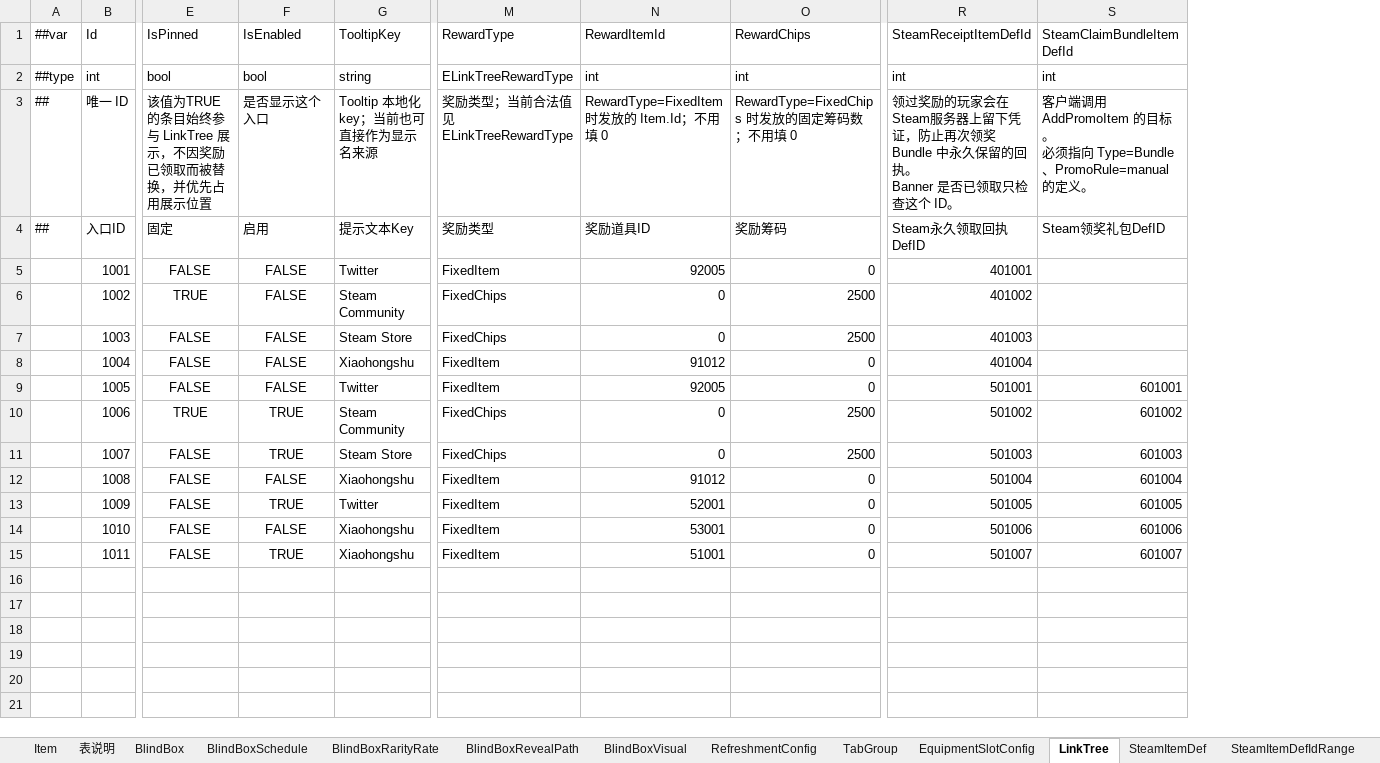
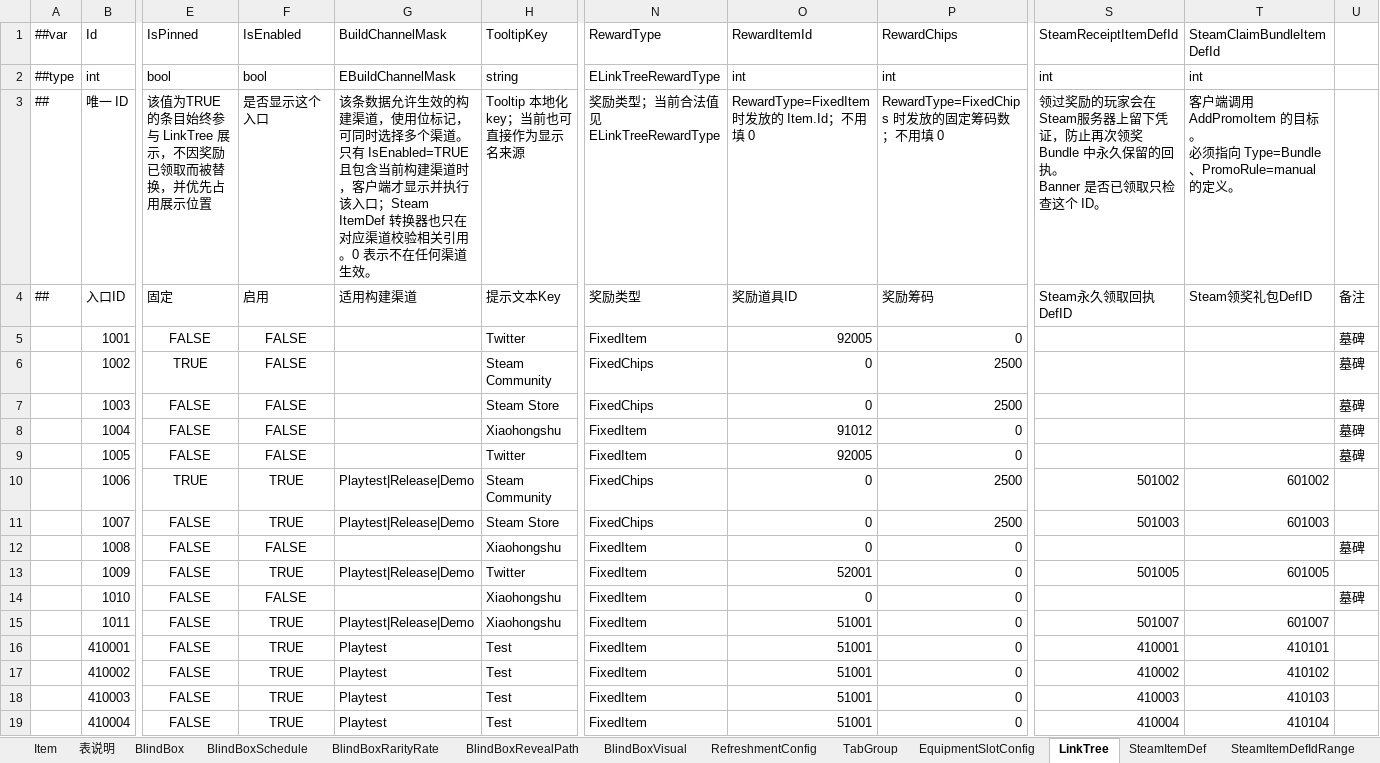
Before and after one commit to SeananTQ/lucky-dog-pub-2026, an Excel workbook: luban-excels/bak/xlsx/Items.xlsx, sheet LinkTree, drawn as a sheet; only a part is shown, gaps mark what is left out; values as stored, in another font and other column widths than the file's, no borders; conditional formats not drawn; addresses are those after the commit; rows hold the shown columns only; the diff names each change by its address in the sheet, - before the commit and + after, or states it on an @@ line.

```diff
--- a/luban-excels/bak/xlsx/Items.xlsx (sheet LinkTree)
+++ b/luban-excels/bak/xlsx/Items.xlsx (sheet LinkTree)
+column G (BuildChannelMask), rows 2-15: EBuildChannelMask | 该条数据允许生效的构建渠道，使用位标记，可同时选择多个渠道。只有 IsEnabled=TRUE 且包含当前构建渠道时，客户端才显示并执行该入口；Steam ItemDef 转换器也只在对应渠道校验相关引用。0 表示不在任何渠道生效。 | 适用构建渠道 |  |  |  |  |  | Playtest|Release|Demo | Playtest|Release|Demo |  | Playtest|Release|Demo |  | Playtest|Release|Demo
+column U, rows 4-14: 备注 | 墓碑 | 墓碑 | 墓碑 | 墓碑 | 墓碑 |  |  | 墓碑 |  | 墓碑
-S5 (SteamReceiptItemDefId): 401001
+S5 (SteamReceiptItemDefId): (empty)
-S6 (SteamReceiptItemDefId): 401002
+S6 (SteamReceiptItemDefId): (empty)
-S7 (SteamReceiptItemDefId): 401003
+S7 (SteamReceiptItemDefId): (empty)
-S8 (SteamReceiptItemDefId): 401004
+S8 (SteamReceiptItemDefId): (empty)
-S9 (SteamReceiptItemDefId): 501001
+S9 (SteamReceiptItemDefId): (empty)
-T9 (SteamClaimBundleItemDefId): 601001
+T9 (SteamClaimBundleItemDefId): (empty)
-O12 (RewardItemId): 91012
+O12 (RewardItemId): 0
-S12 (SteamReceiptItemDefId): 501004
+S12 (SteamReceiptItemDefId): (empty)
-T12 (SteamClaimBundleItemDefId): 601004
+T12 (SteamClaimBundleItemDefId): (empty)
-O14 (RewardItemId): 53001
+O14 (RewardItemId): 0
-S14 (SteamReceiptItemDefId): 501006
+S14 (SteamReceiptItemDefId): (empty)
-T14 (SteamClaimBundleItemDefId): 601006
+T14 (SteamClaimBundleItemDefId): (empty)
+row 16:  | 410001 | FALSE | TRUE | Playtest | Test | FixedItem | 51001 | 0 | 410001 | 410101
+row 17:  | 410002 | FALSE | TRUE | Playtest | Test | FixedItem | 51001 | 0 | 410002 | 410102
+row 18:  | 410003 | FALSE | TRUE | Playtest | Test | FixedItem | 51001 | 0 | 410003 | 410103
+row 19:  | 410004 | FALSE | TRUE | Playtest | Test | FixedItem | 51001 | 0 | 410004 | 410104
```
Also changed, not shown: sheet SteamItemDef, sheet Item, sheet RefreshmentConfig, sheet BlindBoxSchedule, formulas that keep their value, 2 other files.
